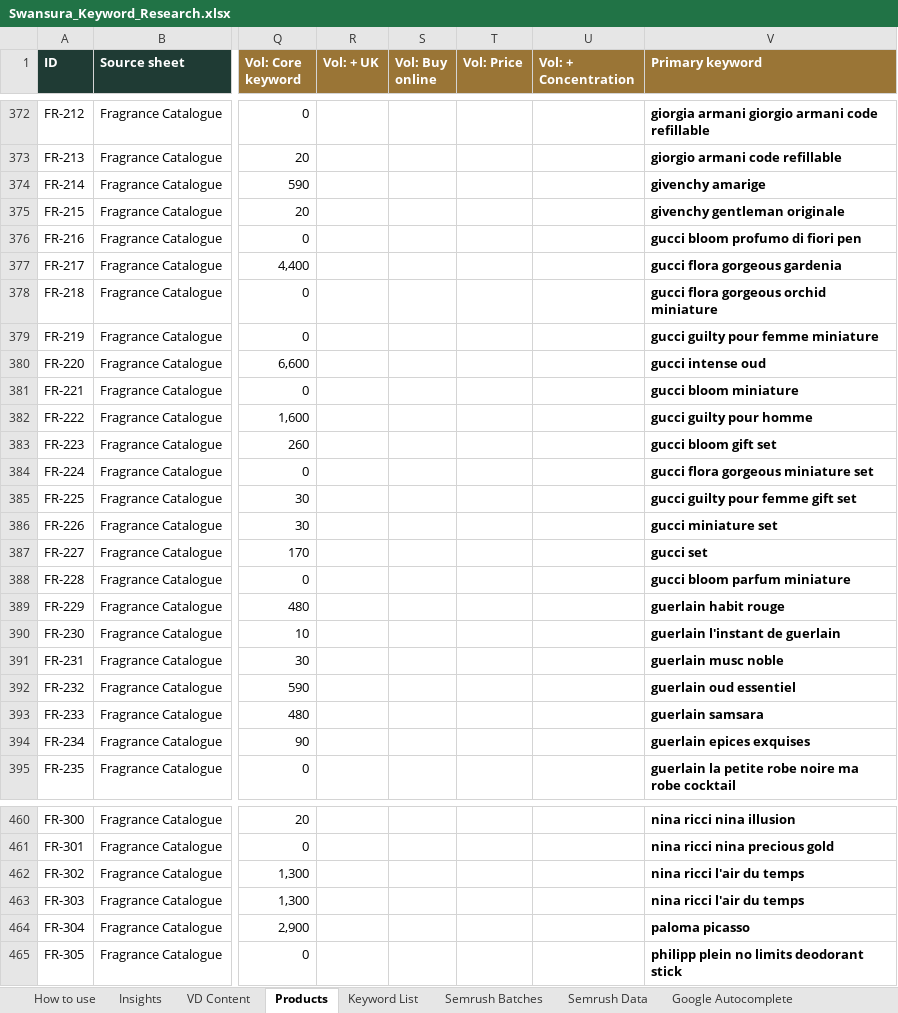
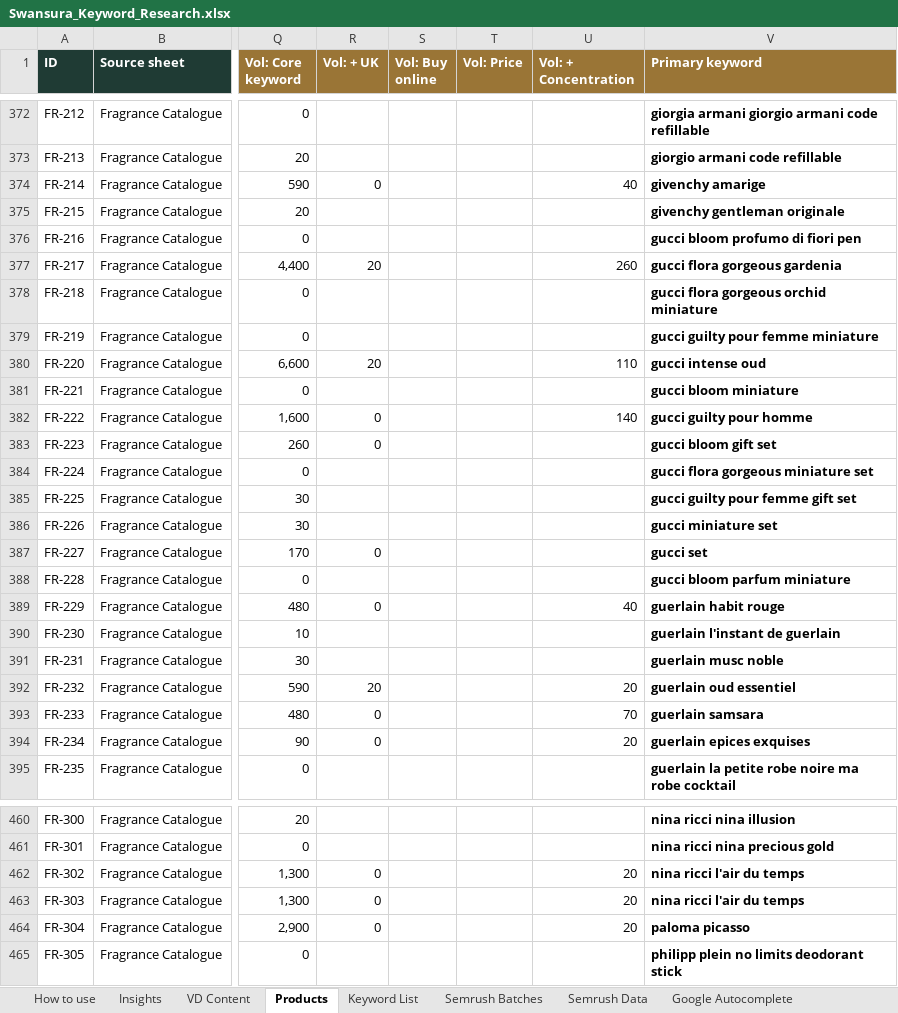
Before and after one commit to lpheavydeals/swansura, an Excel workbook: seo/Swansura_Keyword_Research.xlsx, sheet Products, drawn as a sheet; only a part is shown, gaps mark what is left out; values as stored, in another font and other column widths than the file's, no borders; charts and pictures and conditional formats not drawn; the diff covers the shown part only; the diff names each change by its address in the sheet, - before the commit and + after, or states it on an @@ line.

```diff
--- a/seo/Swansura_Keyword_Research.xlsx (sheet Products)
+++ b/seo/Swansura_Keyword_Research.xlsx (sheet Products)
-R374 (Vol: + UK): (empty)
+R374 (Vol: + UK): 0
-U374 (Vol: + Concentration): (empty)
+U374 (Vol: + Concentration): 40
-R377 (Vol: + UK): (empty)
+R377 (Vol: + UK): 20
-U377 (Vol: + Concentration): (empty)
+U377 (Vol: + Concentration): 260
-R380 (Vol: + UK): (empty)
+R380 (Vol: + UK): 20
-U380 (Vol: + Concentration): (empty)
+U380 (Vol: + Concentration): 110
-R382:R383 (Vol: + UK): (empty)
+R382:R383 (Vol: + UK): 0
-U382 (Vol: + Concentration): (empty)
+U382 (Vol: + Concentration): 140
-R387 (Vol: + UK): (empty)
+R387 (Vol: + UK): 0
-R389 (Vol: + UK): (empty)
+R389 (Vol: + UK): 0
-U389 (Vol: + Concentration): (empty)
+U389 (Vol: + Concentration): 40
-R392 (Vol: + UK): (empty)
+R392 (Vol: + UK): 20
-U392 (Vol: + Concentration): (empty)
+U392 (Vol: + Concentration): 20
-R393:R394 (Vol: + UK): (empty)
+R393:R394 (Vol: + UK): 0
-U393 (Vol: + Concentration): (empty)
+U393 (Vol: + Concentration): 70
-U394 (Vol: + Concentration): (empty)
+U394 (Vol: + Concentration): 20
-R462:R464 (Vol: + UK): (empty)
+R462:R464 (Vol: + UK): 0
-U462:U464 (Vol: + Concentration): (empty)
+U462:U464 (Vol: + Concentration): 20
```
Also changed, not shown: 138 edited cells elsewhere in this sheet, sheet Semrush Data, sheet Keyword List, sheet Insights, sheet VD Content, 7 other files.
